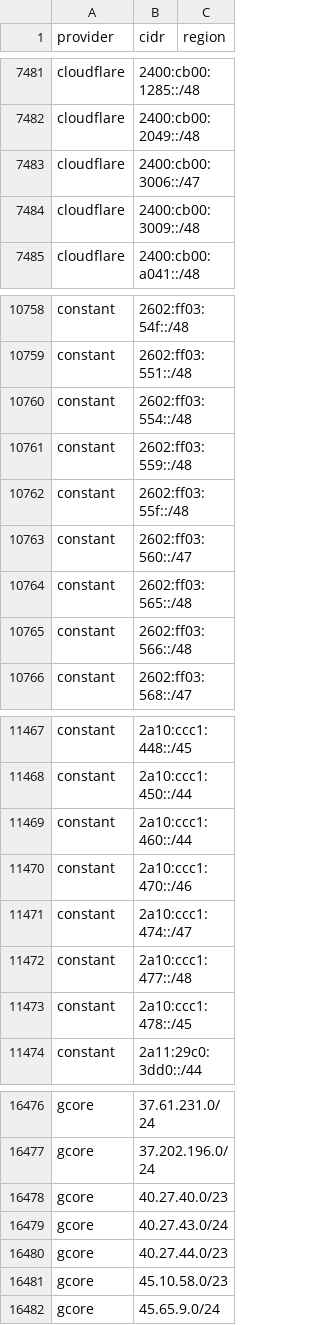
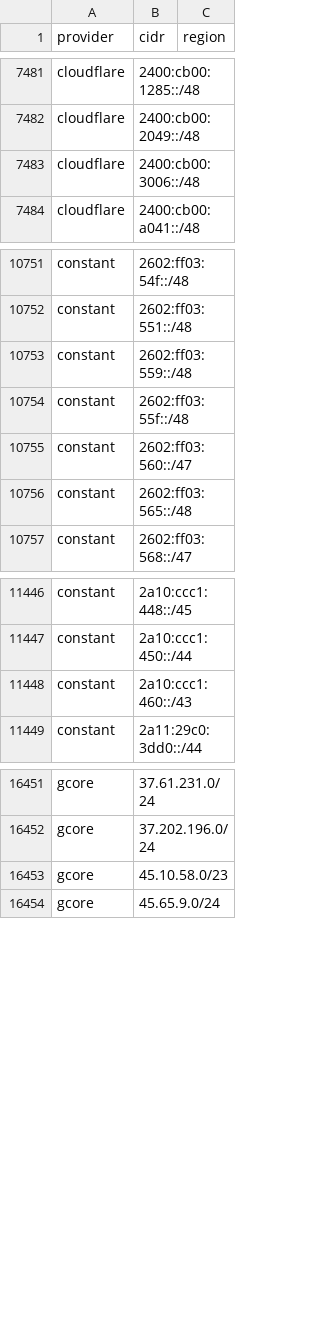
Before and after one commit to BitHeX0R/cdn-ip-ranges, a CSV file: all/all.csv, drawn as a sheet; only a part is shown, gaps mark what is left out; the diff covers the shown part only.

```diff
--- a/all/all.csv
+++ b/all/all.csv
@@ -7482,4 +7482,3 @@ cloudflare,2400:cb00:1285::/48,
 cloudflare,2400:cb00:2049::/48,
-cloudflare,2400:cb00:3006::/47,
-cloudflare,2400:cb00:3009::/48,
+cloudflare,2400:cb00:3006::/48,
 cloudflare,2400:cb00:a041::/48,
@@ -10759,3 +10752,2 @@ constant,2602:ff03:54f::/48,
 constant,2602:ff03:551::/48,
-constant,2602:ff03:554::/48,
 constant,2602:ff03:559::/48,
@@ -10764,3 +10756,2 @@ constant,2602:ff03:560::/47,
 constant,2602:ff03:565::/48,
-constant,2602:ff03:566::/48,
 constant,2602:ff03:568::/47,
@@ -11468,7 +11447,3 @@ constant,2a10:ccc1:448::/45,
 constant,2a10:ccc1:450::/44,
-constant,2a10:ccc1:460::/44,
-constant,2a10:ccc1:470::/46,
-constant,2a10:ccc1:474::/47,
-constant,2a10:ccc1:477::/48,
-constant,2a10:ccc1:478::/45,
+constant,2a10:ccc1:460::/43,
 constant,2a11:29c0:3dd0::/44,
@@ -16477,5 +16452,2 @@ gcore,37.61.231.0/24,
 gcore,37.202.196.0/24,
-gcore,40.27.40.0/23,
-gcore,40.27.43.0/24,
-gcore,40.27.44.0/23,
 gcore,45.10.58.0/23,
```
Also changed, not shown: 1 added row, 21 removed rows and 4 edited cells elsewhere in this file, 41 other files.
